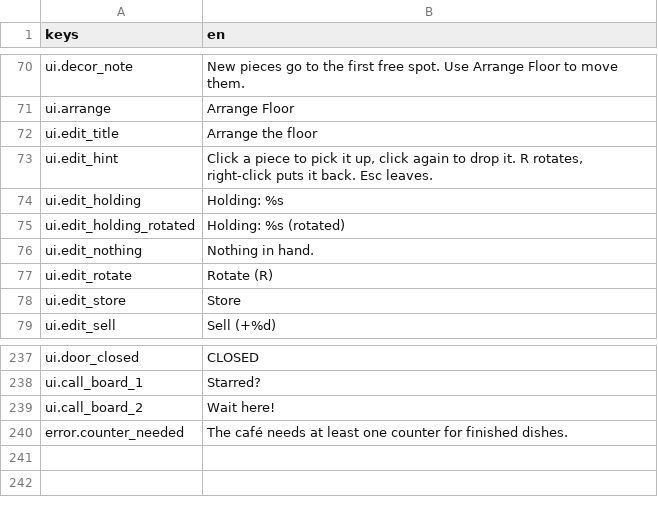
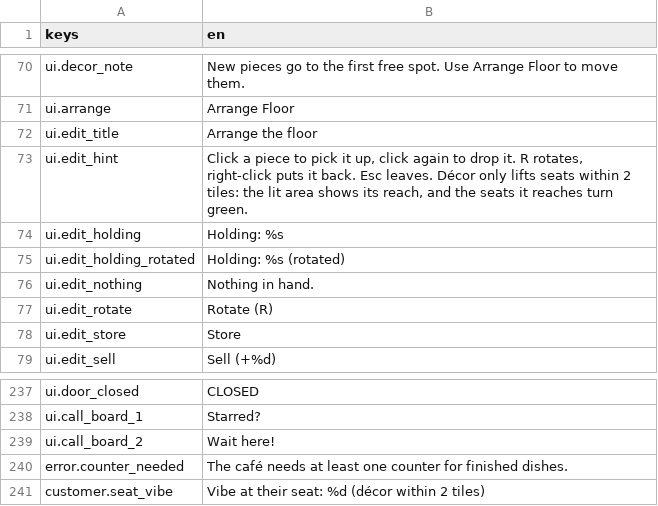
Before and after one commit to KoraWolF/cafe-sim-game, a CSV file: locale/ui.csv, drawn as a sheet; only a part is shown, gaps mark what is left out.

```diff
--- a/locale/ui.csv
+++ b/locale/ui.csv
@@ -72,3 +72,3 @@ ui.arrange,Arrange Floor
 ui.edit_title,Arrange the floor
-ui.edit_hint,"Click a piece to pick it up, click again to drop it. R rotates, right-click puts it back. Esc leaves."
+ui.edit_hint,"Click a piece to pick it up, click again to drop it. R rotates, right-click puts it back. Esc leaves. Décor only lifts seats within 2 tiles: the lit area shows its reach, and the seats it reaches turn green."
 ui.edit_holding,Holding: %s
@@ -240 +240,2 @@ ui.call_board_2,Wait here!
 error.counter_needed,The café needs at least one counter for finished dishes.
+customer.seat_vibe,Vibe at their seat: %d (décor within 2 tiles)
```
Also changed, not shown: 17 other files.
